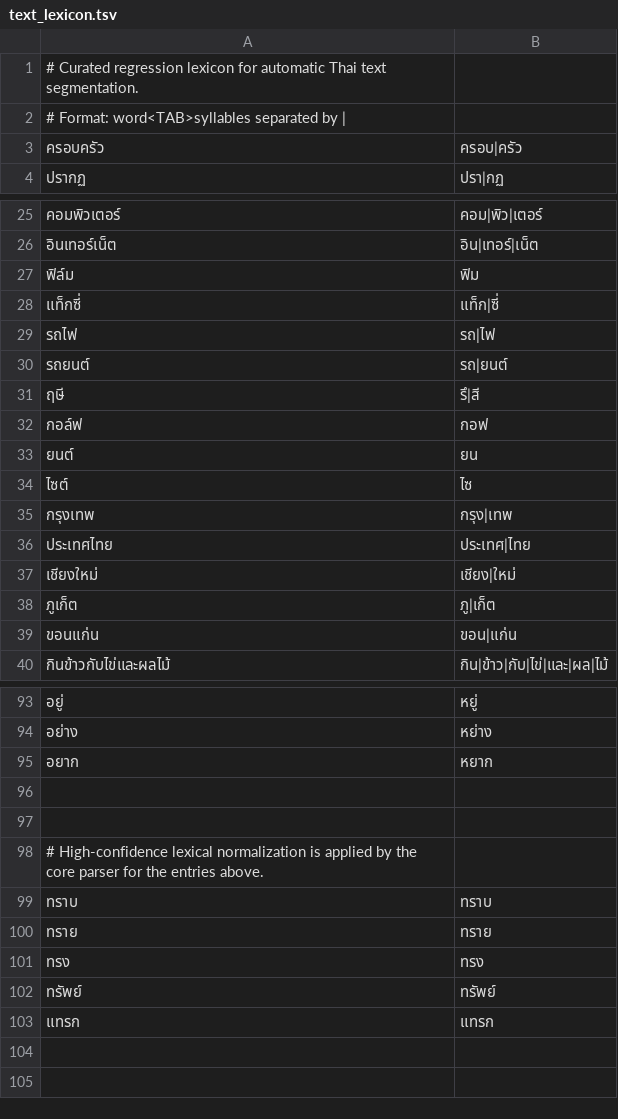
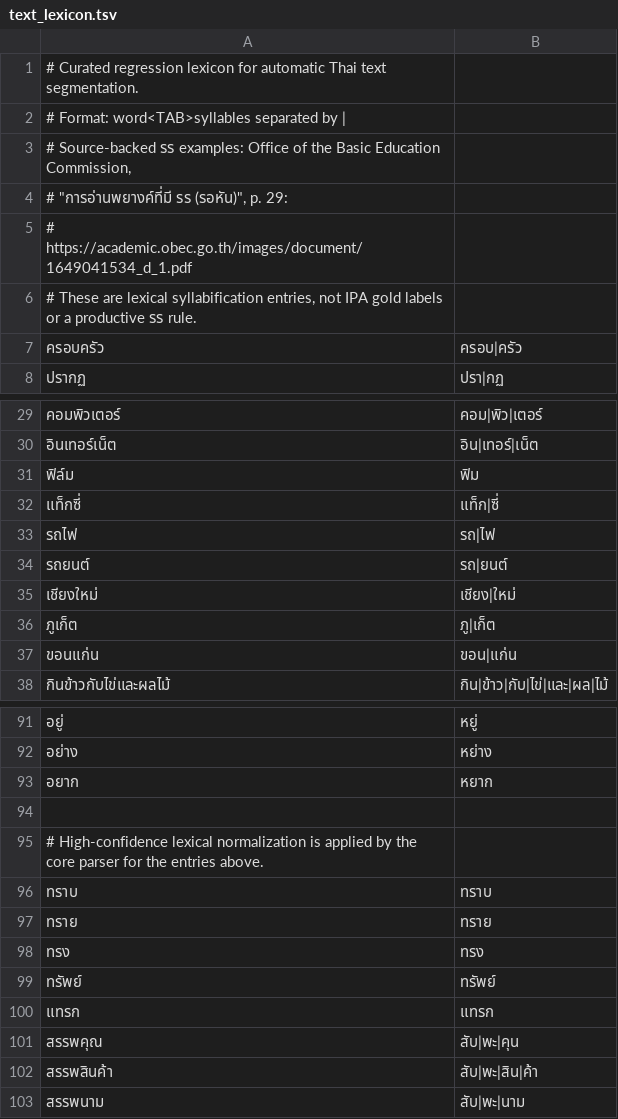
Before and after one commit to ClippyFirst/Thai-Ukrainian-Phonetic-System, a TSV file: data/thai/text_lexicon.tsv, drawn as a sheet; only a part is shown, gaps mark what is left out; removed rows and columns are numbered as before the commit, all else as after; the diff names each change by its address in the sheet, - before the commit and + after, or states it on an @@ line.

Commit message:
data: add source-backed Thai รร lexical segmentations

```diff
--- a/data/thai/text_lexicon.tsv
+++ b/data/thai/text_lexicon.tsv
+row 3: # Source-backed รร examples: Office of the Basic Education Commission,
+row 4: # "การอ่านพยางค์ที่มี รร (รอหัน)", p. 29:
+row 5: # https://academic.obec.go.th/images/document/1649041534_d_1.pdf
+row 6: # These are lexical syllabification entries, not IPA gold labels or a productive รร rule.
-row 31: ฤษี | รึ|สี
-row 32: กอล์ฟ | กอฟ
-row 33: ยนต์ | ยน
-row 34: ไซต์ | ไซ
-row 35: กรุงเทพ | กรุง|เทพ
-row 36: ประเทศไทย | ประเทศ|ไทย
-row 97: (empty)
+row 101: สรรพคุณ | สับ|พะ|คุน
+row 102: สรรพสินค้า | สับ|พะ|สิน|ค้า
+row 103: สรรพนาม | สับ|พะ|นาม
```
